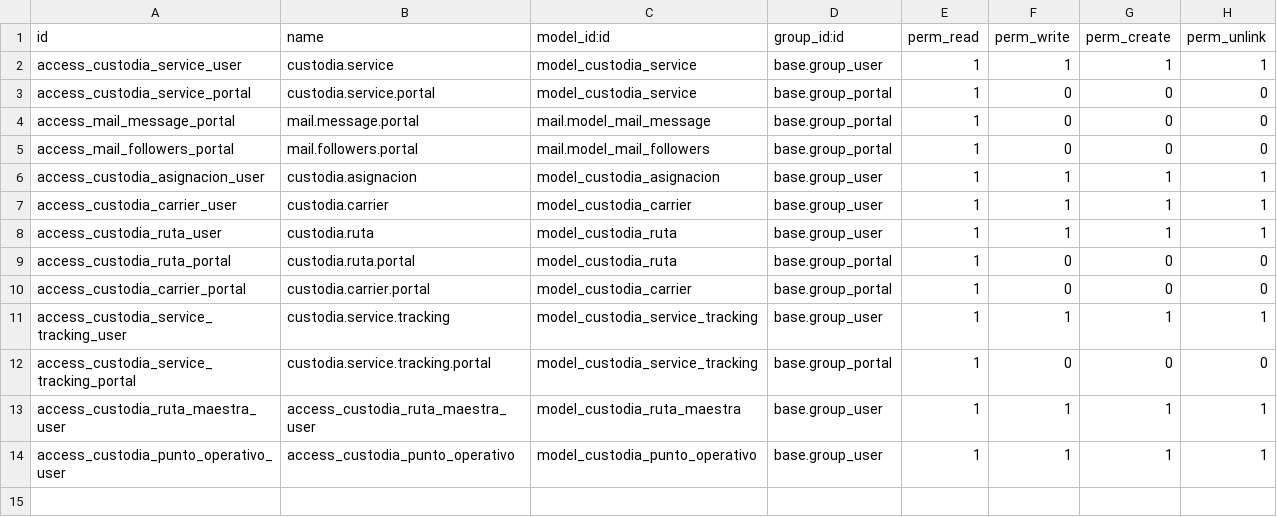
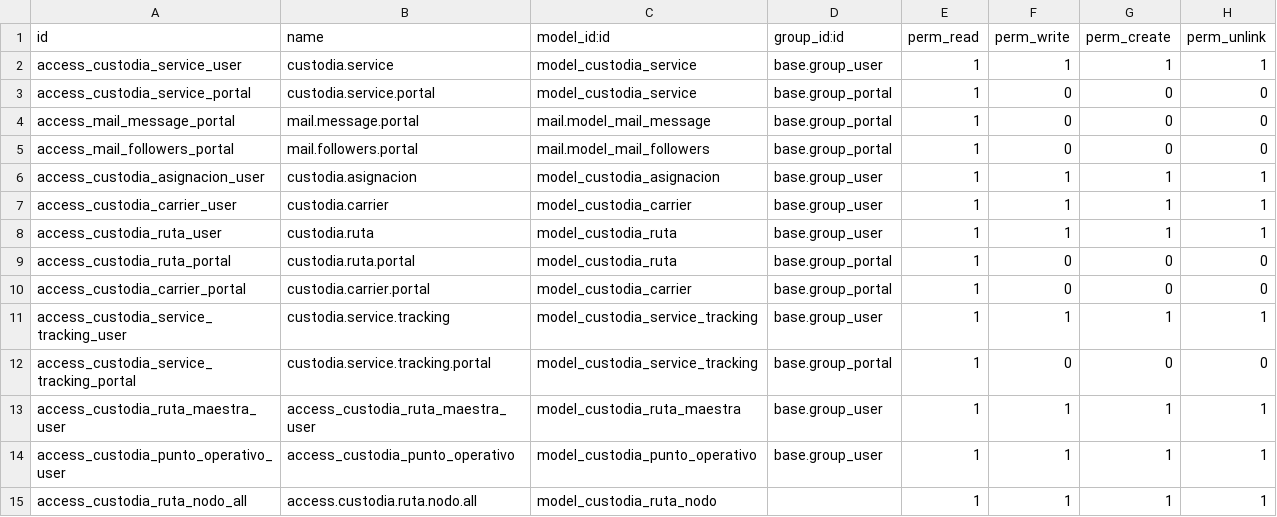
Before and after one commit to odoosgs/odoo, a CSV file: custodia_logistica/security/ir.model.access.csv, drawn as a sheet.

Commit message:
Update ir.model.access.csv

```diff
--- a/custodia_logistica/security/ir.model.access.csv
+++ b/custodia_logistica/security/ir.model.access.csv
@@ -14 +14,2 @@ access_custodia_ruta_maestra_user,access_custodia_ruta_maestra_user,model_custod
 access_custodia_punto_operativo_user,access_custodia_punto_operativo,model_custodia_punto_operativo,base.group_user,1,1,1,1
+access_custodia_ruta_nodo_all,access.custodia.ruta.nodo.all,model_custodia_ruta_nodo,,1,1,1,1
```
